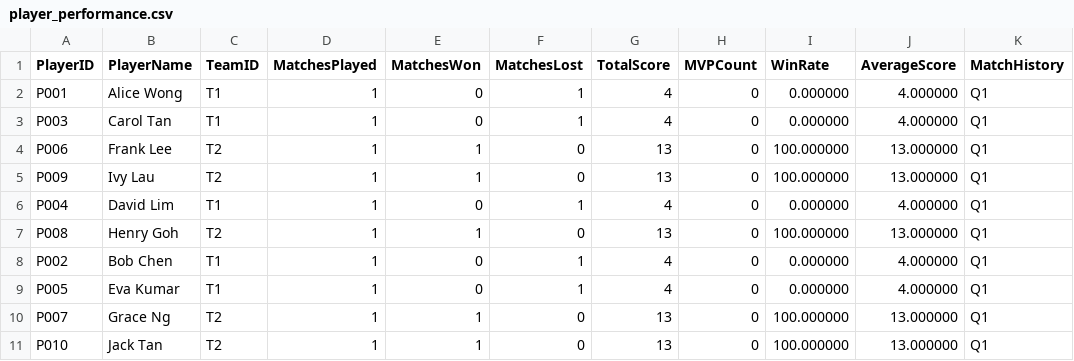
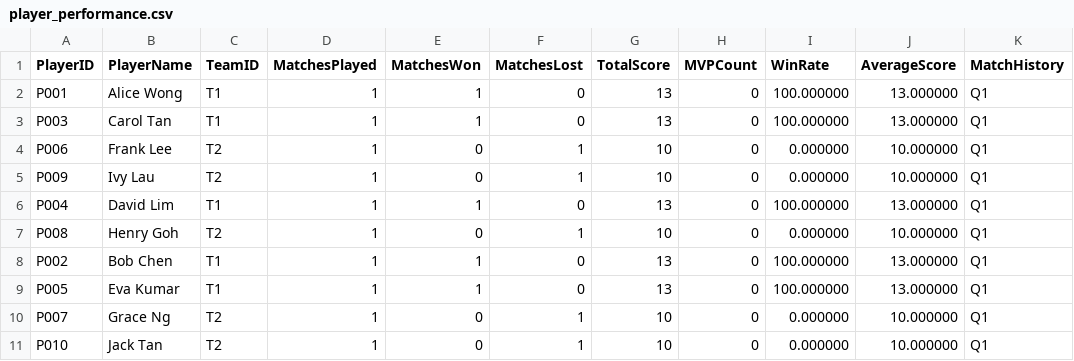
Before and after one commit to AlfieMBClark/DataStructuresAssignment, a CSV file: Part2Code/player_performance.csv, drawn as a sheet; only a part is shown; the diff covers the shown part only.

```diff
--- a/Part2Code/player_performance.csv
+++ b/Part2Code/player_performance.csv
@@ -1,11 +1,11 @@
 PlayerID,PlayerName,TeamID,MatchesPlayed,MatchesWon,MatchesLost,TotalScore,MVPCount,WinRate,AverageScore,MatchHistory
-P001,Alice Wong,T1,1,0,1,4,0,0.000000,4.000000,"Q1"
-P003,Carol Tan,T1,1,0,1,4,0,0.000000,4.000000,"Q1"
-P006,Frank Lee,T2,1,1,0,13,0,100.000000,13.000000,"Q1"
-P009,Ivy Lau,T2,1,1,0,13,0,100.000000,13.000000,"Q1"
-P004,David Lim,T1,1,0,1,4,0,0.000000,4.000000,"Q1"
-P008,Henry Goh,T2,1,1,0,13,0,100.000000,13.000000,"Q1"
-P002,Bob Chen,T1,1,0,1,4,0,0.000000,4.000000,"Q1"
-P005,Eva Kumar,T1,1,0,1,4,0,0.000000,4.000000,"Q1"
-P007,Grace Ng,T2,1,1,0,13,0,100.000000,13.000000,"Q1"
-P010,Jack Tan,T2,1,1,0,13,0,100.000000,13.000000,"Q1"
+P001,Alice Wong,T1,1,1,0,13,0,100.000000,13.000000,"Q1"
+P003,Carol Tan,T1,1,1,0,13,0,100.000000,13.000000,"Q1"
+P006,Frank Lee,T2,1,0,1,10,0,0.000000,10.000000,"Q1"
+P009,Ivy Lau,T2,1,0,1,10,0,0.000000,10.000000,"Q1"
+P004,David Lim,T1,1,1,0,13,0,100.000000,13.000000,"Q1"
+P008,Henry Goh,T2,1,0,1,10,0,0.000000,10.000000,"Q1"
+P002,Bob Chen,T1,1,1,0,13,0,100.000000,13.000000,"Q1"
+P005,Eva Kumar,T1,1,1,0,13,0,100.000000,13.000000,"Q1"
+P007,Grace Ng,T2,1,0,1,10,0,0.000000,10.000000,"Q1"
+P010,Jack Tan,T2,1,0,1,10,0,0.000000,10.000000,"Q1"
```
Also changed, not shown: 150 edited cells elsewhere in this file, Part2Code/match_results.csv, Part2Code/match_summary.csv, 4 other files.
